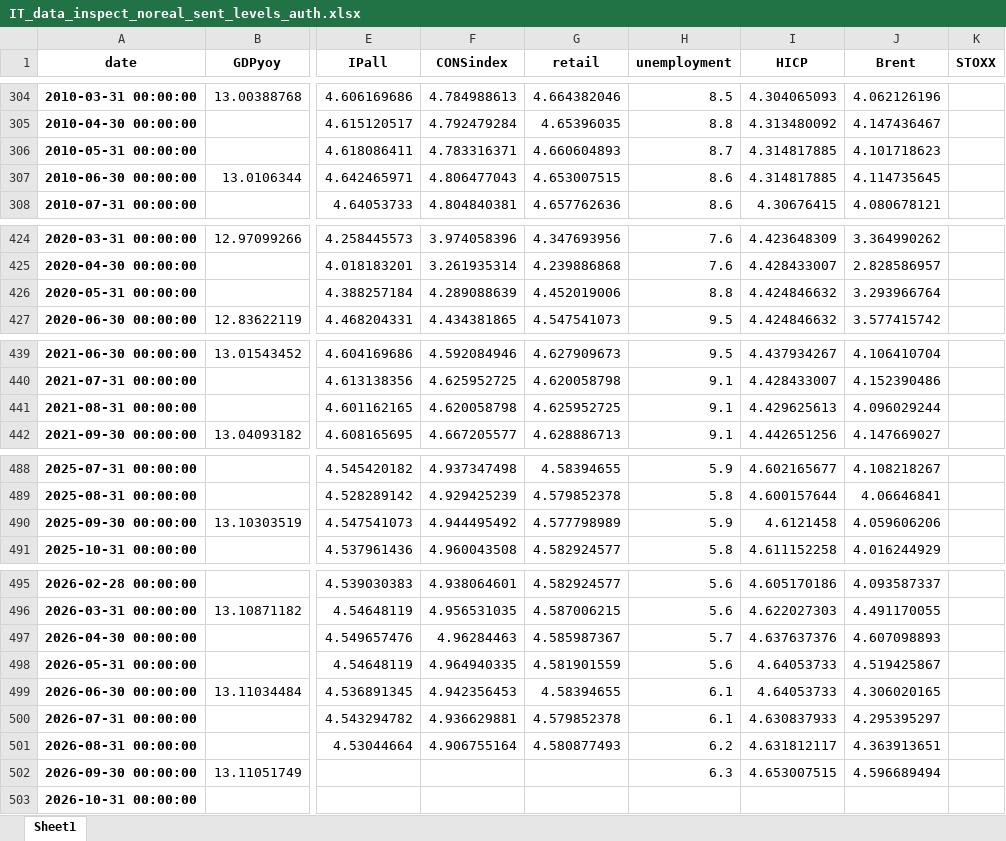
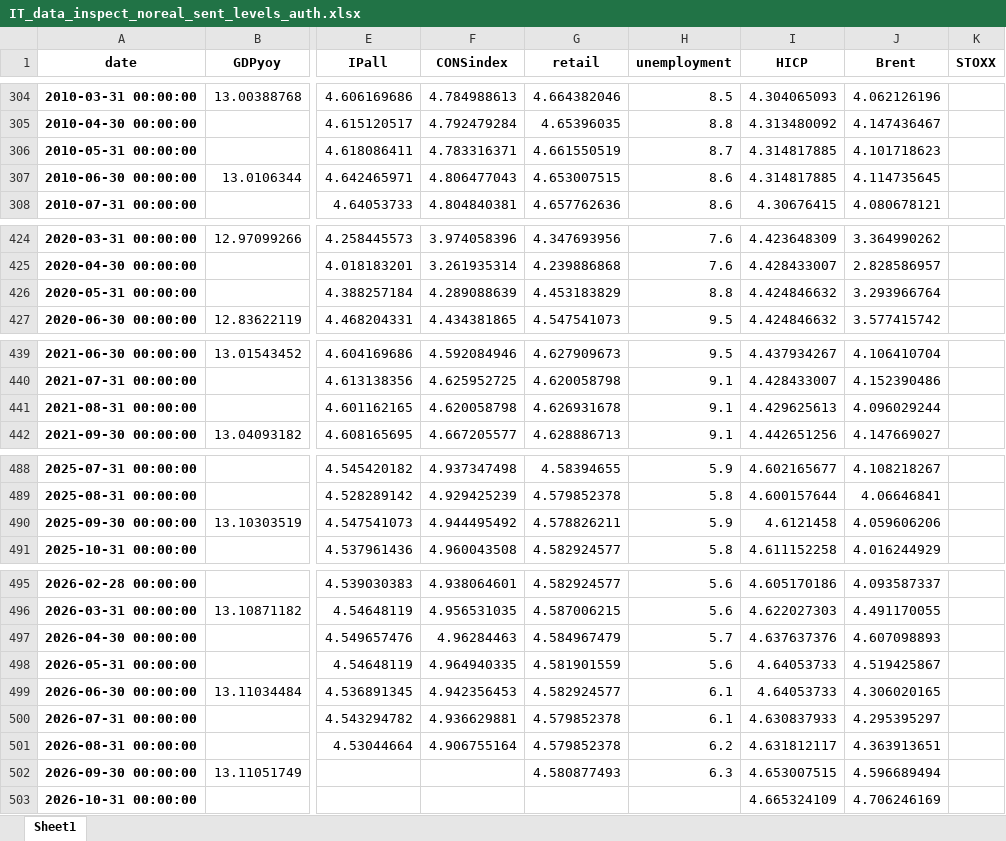
Before and after one commit to l-longo/live-forecast-dashboard, an Excel workbook: data/nowcast/IT_data_inspect_noreal_sent_levels_auth.xlsx, sheet Sheet1, drawn as a sheet; only a part is shown, gaps mark what is left out; values as stored, in another font and other column widths than the file's, no borders; the diff names each change by its address in the sheet, - before the commit and + after, or states it on an @@ line.

```diff
--- a/data/nowcast/IT_data_inspect_noreal_sent_levels_auth.xlsx (sheet Sheet1)
+++ b/data/nowcast/IT_data_inspect_noreal_sent_levels_auth.xlsx (sheet Sheet1)
-G306 (retail): 4.660604893
+G306 (retail): 4.661550519
-G426 (retail): 4.452019006
+G426 (retail): 4.453183829
-G441 (retail): 4.625952725
+G441 (retail): 4.626931678
-G490 (retail): 4.577798989
+G490 (retail): 4.578826211
-G497 (retail): 4.585987367
+G497 (retail): 4.584967479
-G499 (retail): 4.58394655
+G499 (retail): 4.582924577
-G501 (retail): 4.580877493
+G501 (retail): 4.579852378
-G502 (retail): (empty)
+G502 (retail): 4.580877493
-I503 (HICP): (empty)
+I503 (HICP): 4.665324109
-J503 (Brent): (empty)
+J503 (Brent): 4.706246169
```
Also changed, not shown: data/nowcast/DE_data_inspect_noreal_sent_levels_auth.xlsx, data/nowcast/EA_data_inspect_noreal_sent_levels_auth.xlsx, 9 other files.
